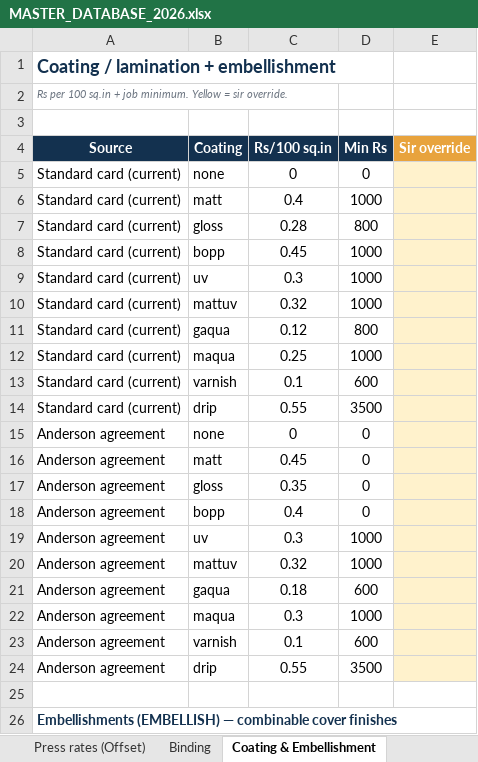
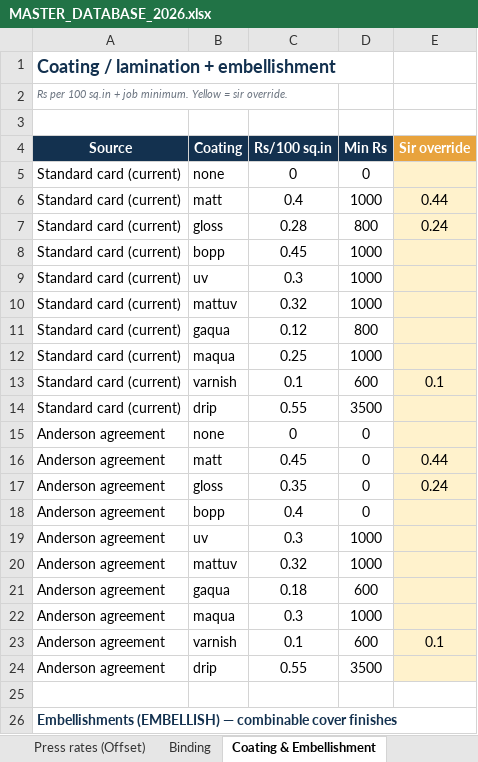
Before and after one commit to Mounojitd/mounojitd-ai-print-estimator, an Excel workbook: db/MASTER_DATABASE_2026.xlsx, sheet Coating & Embellishment, drawn as a sheet; only a part is shown; values as stored, in another font and other column widths than the file's, no borders; the diff names each change by its address in the sheet, - before the commit and + after, or states it on an @@ line.

```diff
--- a/db/MASTER_DATABASE_2026.xlsx (sheet Coating & Embellishment)
+++ b/db/MASTER_DATABASE_2026.xlsx (sheet Coating & Embellishment)
-E6 (Sir override): (empty)
+E6 (Sir override): 0.44
-E7 (Sir override): (empty)
+E7 (Sir override): 0.24
-E13 (Sir override): (empty)
+E13 (Sir override): 0.1
-E16 (Sir override): (empty)
+E16 (Sir override): 0.44
-E17 (Sir override): (empty)
+E17 (Sir override): 0.24
-E23 (Sir override): (empty)
+E23 (Sir override): 0.1
```
Also changed, not shown: sheet Paper, sheet Hard-case materials rate, sheet Press rates (Offset), sheet Digital press rate, sheet Dieline & converting, 3 other files.
